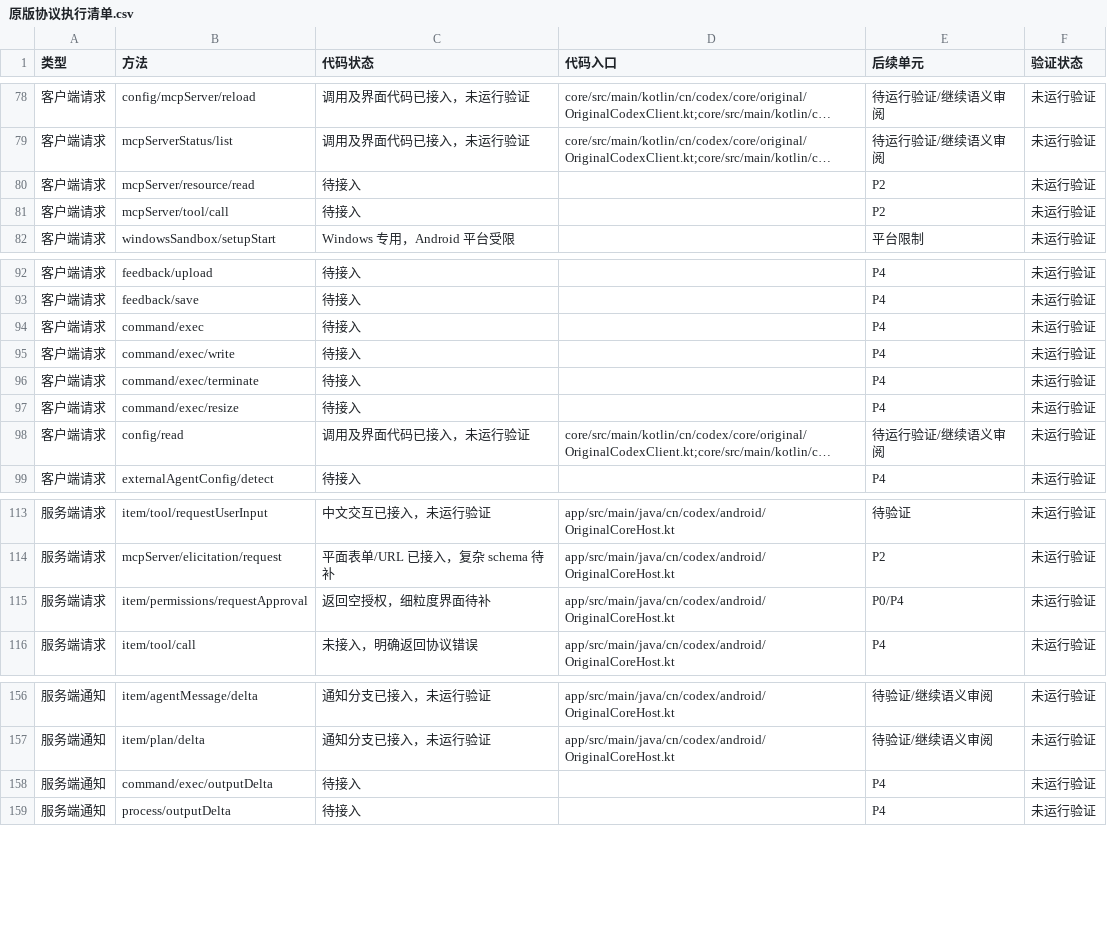
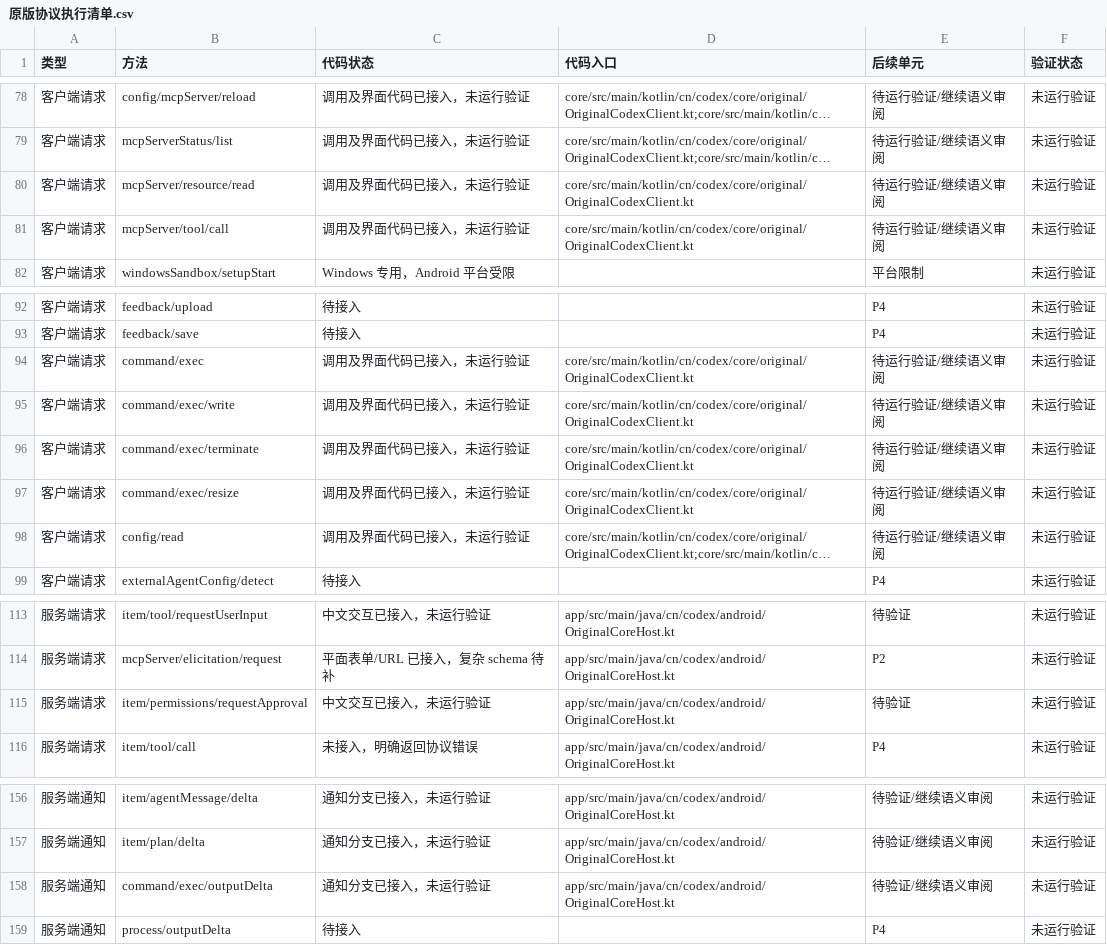
Before and after one commit to sy220284/999, a CSV file: 安卓Codex/文档/原版协议执行清单.csv, drawn as a sheet; only a part is shown, gaps mark what is left out; long unchanged cells end in …; the diff names each change by its address in the sheet, - before the commit and + after, or states it on an @@ line.

```diff
--- a/安卓Codex/文档/原版协议执行清单.csv
+++ b/安卓Codex/文档/原版协议执行清单.csv
-C80:C81 (代码状态): 待接入
+C80:C81 (代码状态): 调用及界面代码已接入，未运行验证
-D80:D81 (代码入口): (empty)
+D80:D81 (代码入口): core/src/main/kotlin/cn/codex/core/original/OriginalCodexClient.kt
-E80:E81 (后续单元): P2
+E80:E81 (后续单元): 待运行验证/继续语义审阅
-C94:C97 (代码状态): 待接入
+C94:C97 (代码状态): 调用及界面代码已接入，未运行验证
-D94:D97 (代码入口): (empty)
+D94:D97 (代码入口): core/src/main/kotlin/cn/codex/core/original/OriginalCodexClient.kt
-E94:E97 (后续单元): P4
+E94:E97 (后续单元): 待运行验证/继续语义审阅
-C115 (代码状态): 返回空授权，细粒度界面待补
+C115 (代码状态): 中文交互已接入，未运行验证
-E115 (后续单元): P0/P4
+E115 (后续单元): 待验证
-C158 (代码状态): 待接入
+C158 (代码状态): 通知分支已接入，未运行验证
-D158 (代码入口): (empty)
+D158 (代码入口): app/src/main/java/cn/codex/android/OriginalCoreHost.kt
-E158 (后续单元): P4
+E158 (后续单元): 待验证/继续语义审阅
```
Also changed, not shown: 24 other files.
